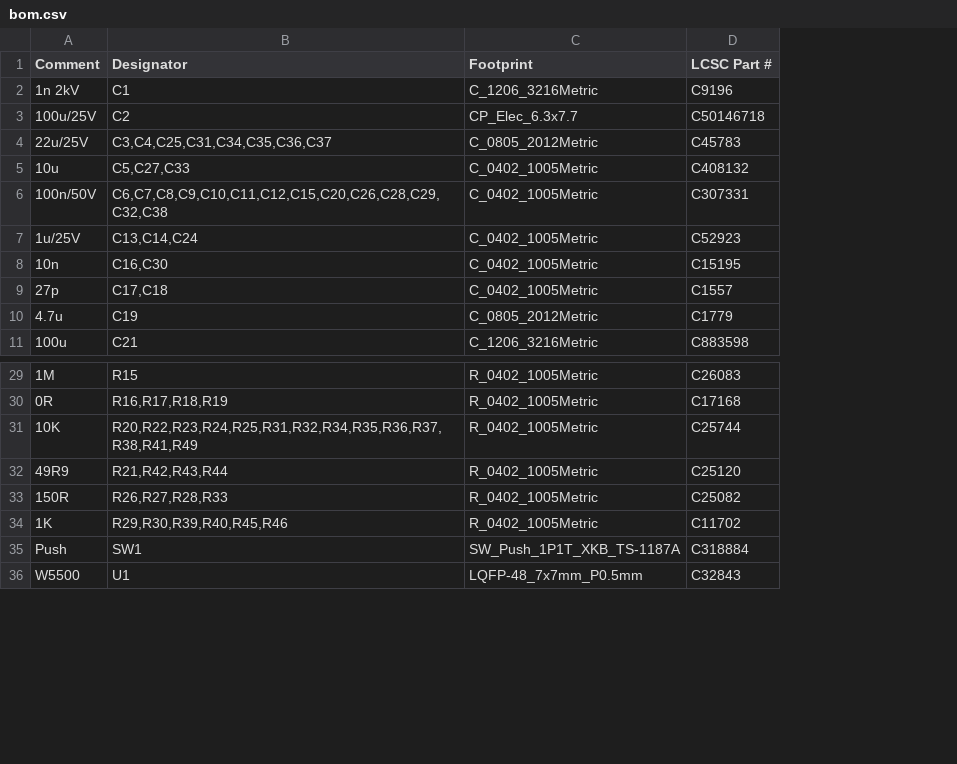
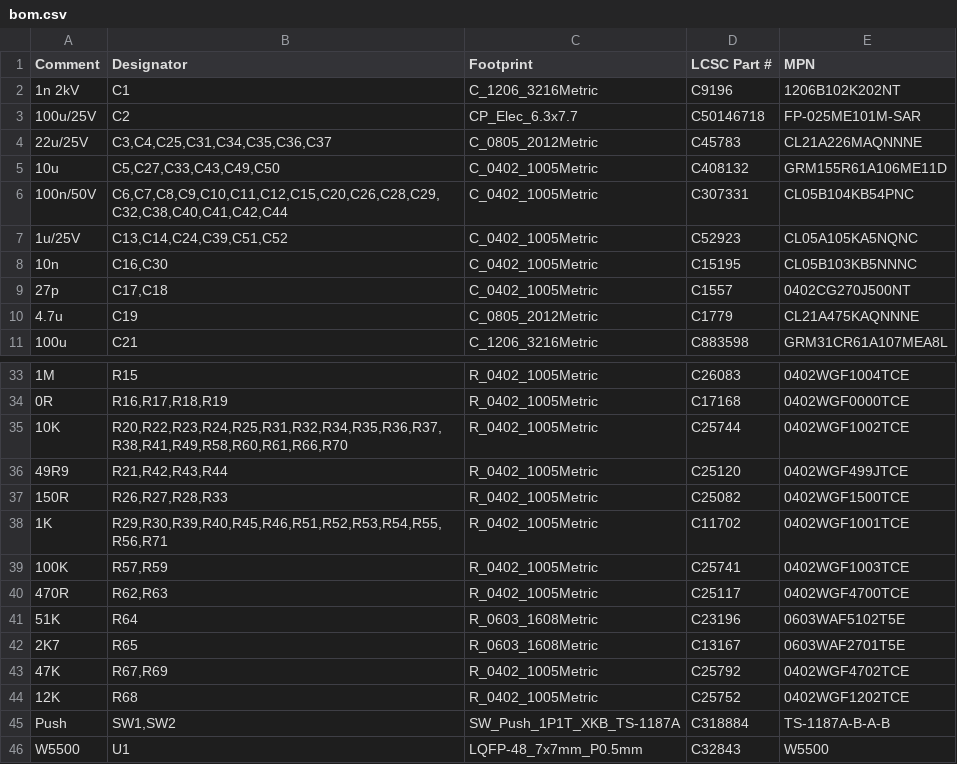
Before and after one commit to OpenHaunt/node, a CSV file: hardware/OH_Node_V0_Prototype/production/jlc_final/bom.csv, drawn as a sheet; only a part is shown, gaps mark what is left out; addresses are those after the commit; the diff covers the shown part only; the diff names each change by its address in the sheet, - before the commit and + after, or states it on an @@ line.

```diff
--- a/hardware/OH_Node_V0_Prototype/production/jlc_final/bom.csv
+++ b/hardware/OH_Node_V0_Prototype/production/jlc_final/bom.csv
+column E (MPN), rows 2-11: 1206B102K202NT | FP-025ME101M-SAR | CL21A226MAQNNNE | GRM155R61A106ME11D | CL05B104KB54PNC | CL05A105KA5NQNC | CL05B103KB5NNNC | 0402CG270J500NT | CL21A475KAQNNNE | GRM31CR61A107MEA8L; rows 33-38: 0402WGF1004TCE | 0402WGF0000TCE | 0402WGF1002TCE | 0402WGF499JTCE | 0402WGF1500TCE | 0402WGF1001TCE; rows 45-46: TS-1187A-B-A-B | W5500
-B5 (Designator): C5,C27,C33
+B5 (Designator): C5,C27,C33,C43,C49,C50
-B6 (Designator): C6,C7,C8,C9,C10,C11,C12,C15,C20,C26,C28,C29,C32,C38
+B6 (Designator): C6,C7,C8,C9,C10,C11,C12,C15,C20,C26,C28,C29,C32,C38,C40,C41,C42,C44
-B7 (Designator): C13,C14,C24
+B7 (Designator): C13,C14,C24,C39,C51,C52
-B35 (Designator): R20,R22,R23,R24,R25,R31,R32,R34,R35,R36,R37,R38,R41,R49
+B35 (Designator): R20,R22,R23,R24,R25,R31,R32,R34,R35,R36,R37,R38,R41,R49,R58,R60,R61,R66,R70
-B38 (Designator): R29,R30,R39,R40,R45,R46
+B38 (Designator): R29,R30,R39,R40,R45,R46,R51,R52,R53,R54,R55,R56,R71
+row 39: 100K | R57,R59 | R_0402_1005Metric | C25741 | 0402WGF1003TCE
+row 40: 470R | R62,R63 | R_0402_1005Metric | C25117 | 0402WGF4700TCE
+row 41: 51K | R64 | R_0603_1608Metric | C23196 | 0603WAF5102T5E
+row 42: 2K7 | R65 | R_0603_1608Metric | C13167 | 0603WAF2701T5E
+row 43: 47K | R67,R69 | R_0402_1005Metric | C25792 | 0402WGF4702TCE
+row 44: 12K | R68 | R_0402_1005Metric | C25752 | 0402WGF1202TCE
-B45 (Designator): SW1
+B45 (Designator): SW1,SW2
```
Also changed, not shown: 10 added rows, 3 removed rows and 3 edited cells elsewhere in this file, hardware/OH_Node_V0_Prototype/production/jlc_final/hand_parts.csv, hardware/OH_Node_V0_Prototype/production/jlc_final/hand_parts_wurth.csv, 13 other files.
